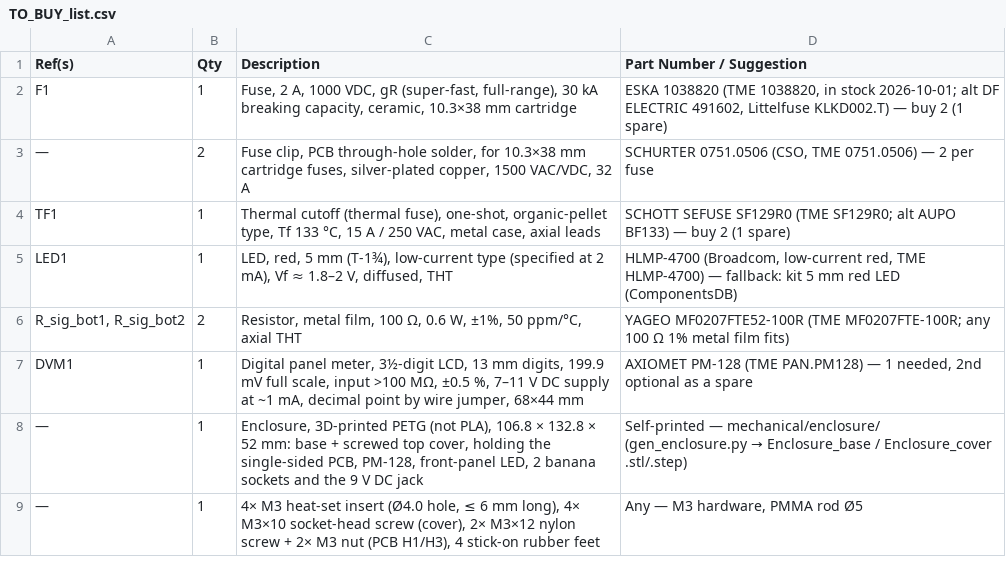
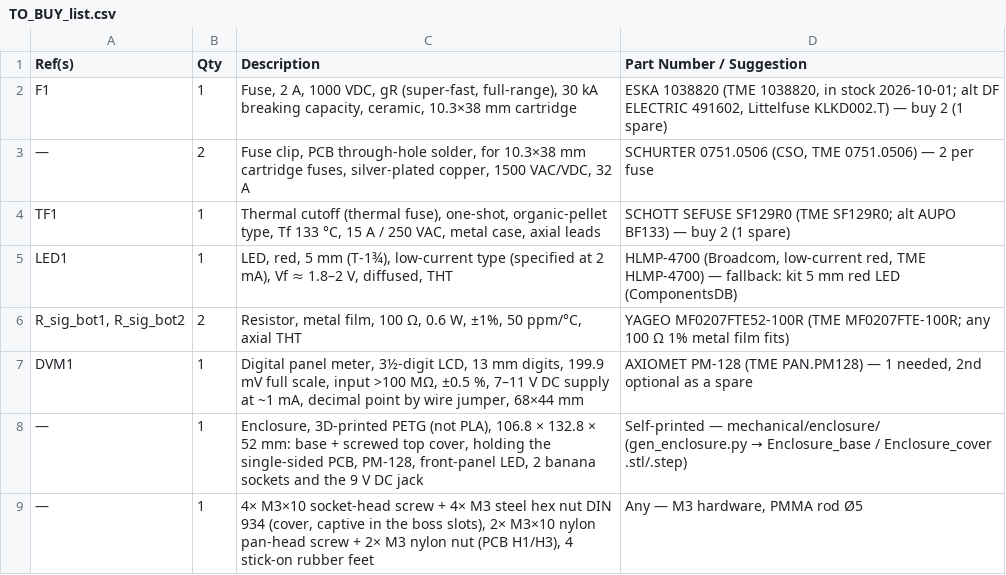
Before and after one commit to CatalinSerafimescu/CapacitorDischarger, a CSV file: TO_BUY_list.csv, drawn as a sheet.

```diff
--- a/TO_BUY_list.csv
+++ b/TO_BUY_list.csv
@@ -8,2 +8,2 @@ DVM1,1,"Digital panel meter, 3½-digit LCD, 13 mm digits, 199.9 mV full scale, i
 —,1,"Enclosure, 3D-printed PETG (not PLA), 106.8 × 132.8 × 52 mm: base + screwed top cover, holding the single-sided PCB, PM-128, front-panel LED, 2 banana sockets and the 9 V DC jack",Self-printed — mechanical/enclosure/ (gen_enclosure.py → Enclosure_base / Enclosure_cover .stl/.step)
-—,1,"4× M3 heat-set insert (Ø4.0 hole, ≤ 6 mm long), 4× M3×10 socket-head screw (cover), 2× M3×12 nylon screw + 2× M3 nut (PCB H1/H3), 4 stick-on rubber feet","Any — M3 hardware, PMMA rod Ø5"
+—,1,"4× M3×10 socket-head screw + 4× M3 steel hex nut DIN 934 (cover, captive in the boss slots), 2× M3×10 nylon pan-head screw + 2× M3 nylon nut (PCB H1/H3), 4 stick-on rubber feet","Any — M3 hardware, PMMA rod Ø5"
```
Also changed, not shown: 9 other files.
